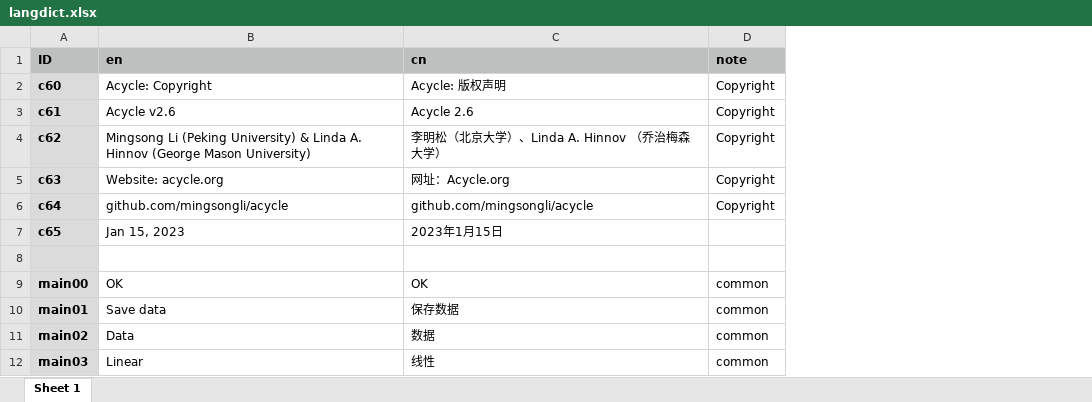
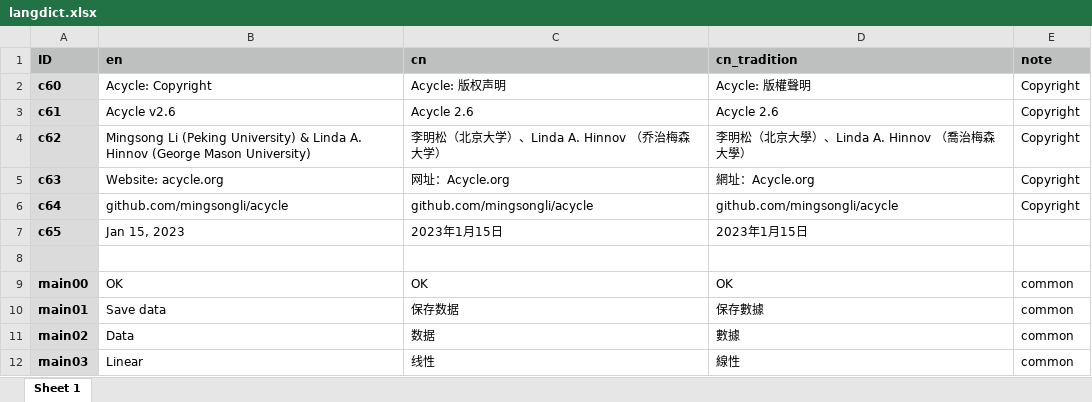
Before and after one commit to mingsongli/acycle, an Excel workbook: code/lang/langdict.xlsx, sheet Sheet 1, drawn as a sheet; only a part is shown; values as stored, in another font and other column widths than the file's, no borders; the diff names each change by its address in the sheet, - before the commit and + after, or states it on an @@ line.

```diff
--- a/code/lang/langdict.xlsx (sheet Sheet 1)
+++ b/code/lang/langdict.xlsx (sheet Sheet 1)
+column D (cn_tradition), rows 2-12: Acycle: 版權聲明 | Acycle 2.6 | 李明松（北京大學）、Linda A. Hinnov （喬治梅森大學） | 網址：Acycle.org | github.com/mingsongli/acycle | 2023年1月15日 |  | OK | 保存數據 | 數據 | 線性
```
Also changed, not shown: code/lang/lang.dlg.xlsx, 4 other files.
